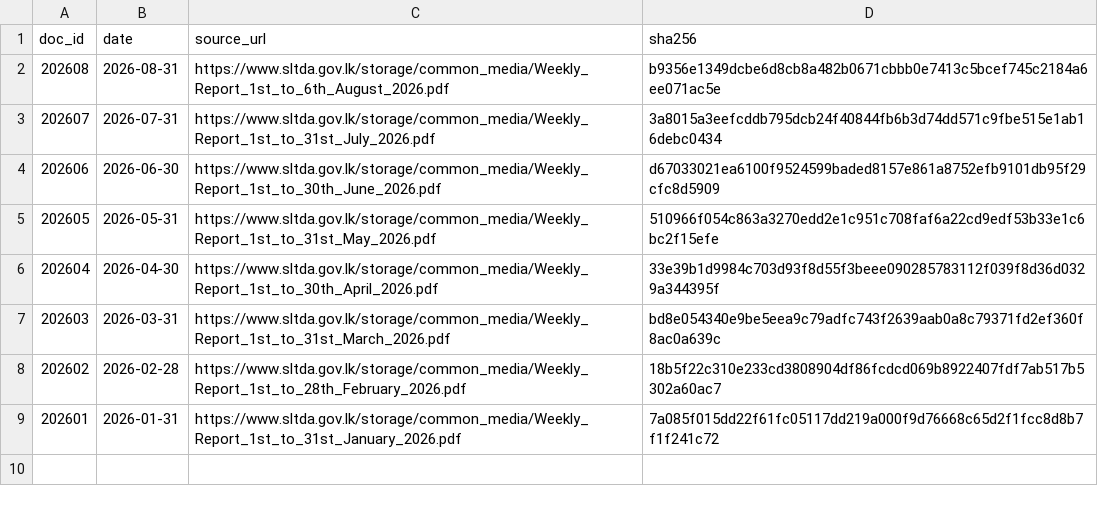
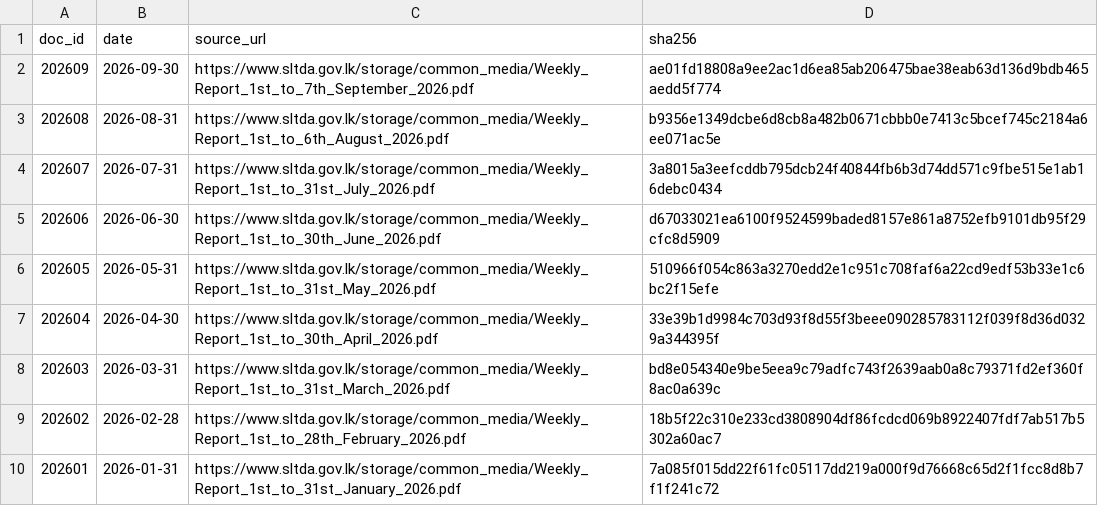
Before and after one commit to zr101/srilanka-data, a TSV file: data/sltda_arrivals/docs_all.tsv, drawn as a sheet.

```diff
--- a/data/sltda_arrivals/docs_all.tsv
+++ b/data/sltda_arrivals/docs_all.tsv
@@ -1,2 +1,3 @@
 doc_id	date	source_url	sha256
+202609	2026-09-30	https://www.sltda.gov.lk/storage/common_media/Weekly_Report_1st_to_7th_September_2026.pdf	ae01fd18808a9ee2ac1d6ea85ab206475bae38eab63d136d9bdb465aedd5f774
 202608	2026-08-31	https://www.sltda.gov.lk/storage/common_media/Weekly_Report_1st_to_6th_August_2026.pdf	b9356e1349dcbe6d8cb8a482b0671cbbb0e7413c5bcef745c2184a6ee071ac5e
```
Also changed, not shown: data/sltda_arrivals/docs_last100.tsv, 5 other files.
